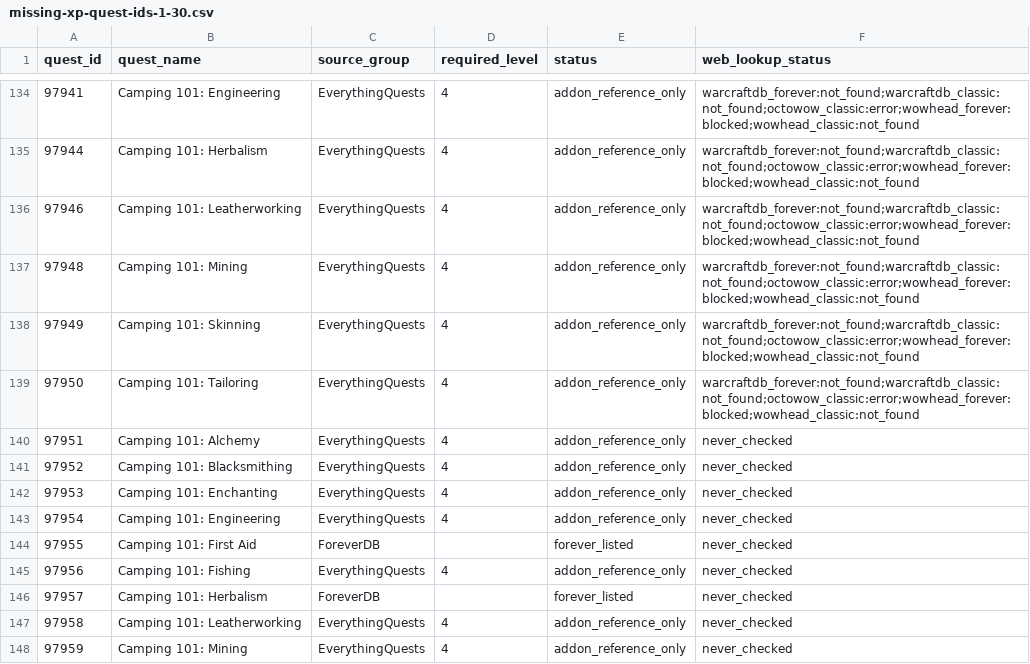
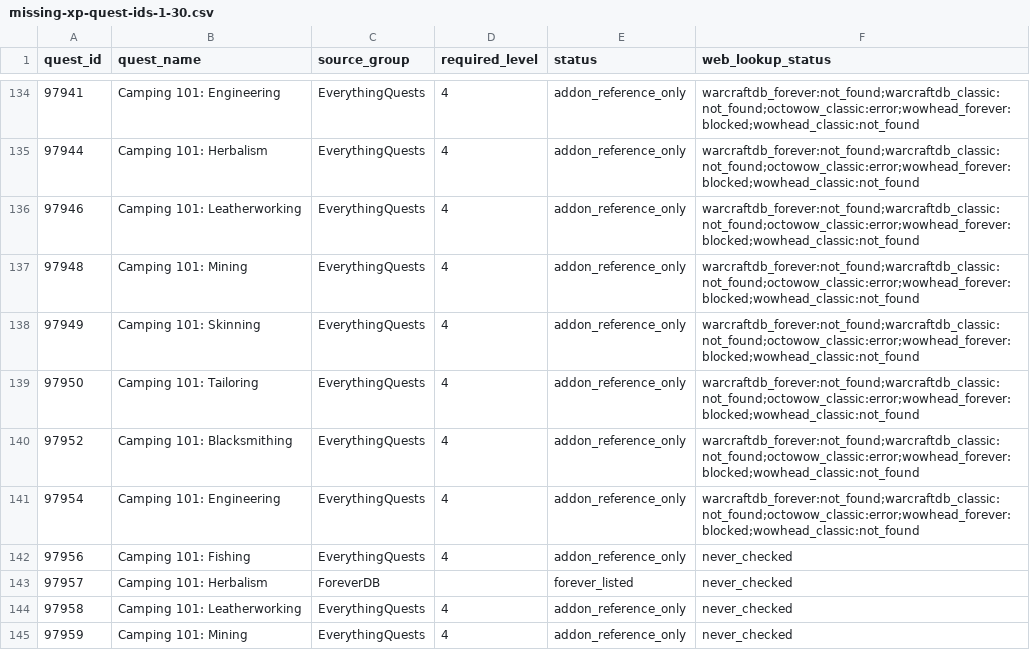
Before and after one commit to Battlefeld/ForeverRoutes, a CSV file: unified/missing-xp-quest-ids-1-30.csv, drawn as a sheet; only a part is shown, gaps mark what is left out.

```diff
--- a/unified/missing-xp-quest-ids-1-30.csv
+++ b/unified/missing-xp-quest-ids-1-30.csv
@@ -139,7 +139,4 @@ quest_id,quest_name,source_group,required_level,status,web_lookup_status
 97950,Camping 101: Tailoring,EverythingQuests,4,addon_reference_only,warcraftdb_forever:not_found;warcraftdb_classic:not_found;octowow_classic:error;wowhead_forever:blocked;wowhead_classic:not_found
-97951,Camping 101: Alchemy,EverythingQuests,4,addon_reference_only,never_checked
-97952,Camping 101: Blacksmithing,EverythingQuests,4,addon_reference_only,never_checked
-97953,Camping 101: Enchanting,EverythingQuests,4,addon_reference_only,never_checked
-97954,Camping 101: Engineering,EverythingQuests,4,addon_reference_only,never_checked
-97955,Camping 101: First Aid,ForeverDB,,forever_listed,never_checked
+97952,Camping 101: Blacksmithing,EverythingQuests,4,addon_reference_only,warcraftdb_forever:not_found;warcraftdb_classic:not_found;octowow_classic:error;wowhead_forever:blocked;wowhead_classic:not_found
+97954,Camping 101: Engineering,EverythingQuests,4,addon_reference_only,warcraftdb_forever:not_found;warcraftdb_classic:not_found;octowow_classic:error;wowhead_forever:blocked;wowhead_classic:not_found
 97956,Camping 101: Fishing,EverythingQuests,4,addon_reference_only,never_checked
```
Also changed, not shown: 5 other files.
